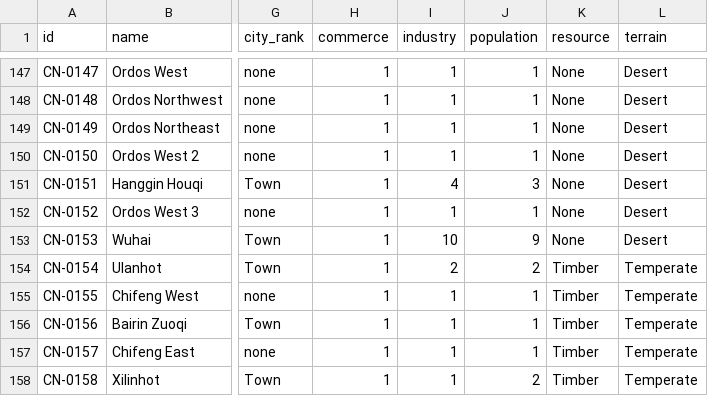
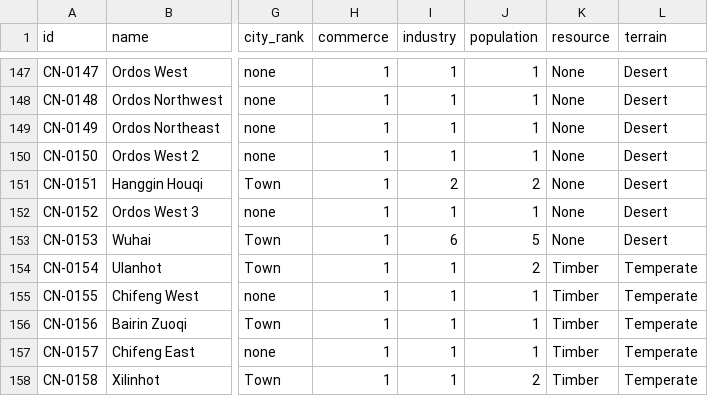
Before and after one commit to logan-czar/TechnoCapital20FF, a CSV file: docs/design/data/provinces-east-asia-oceania.csv, drawn as a sheet; only a part is shown, gaps mark what is left out; the diff covers the shown part only; the diff names each change by its address in the sheet, - before the commit and + after, or states it on an @@ line.

```diff
--- a/docs/design/data/provinces-east-asia-oceania.csv
+++ b/docs/design/data/provinces-east-asia-oceania.csv
-I151 (industry): 4
+I151 (industry): 2
-J151 (population): 3
+J151 (population): 2
-I153 (industry): 10
+I153 (industry): 6
-J153 (population): 9
+J153 (population): 5
-I154 (industry): 2
+I154 (industry): 1
```
Also changed, not shown: 48 edited cells elsewhere in this file, docs/design/data/provinces-latin-america.csv, docs/design/data/provinces-mena.csv, 4 other files.
